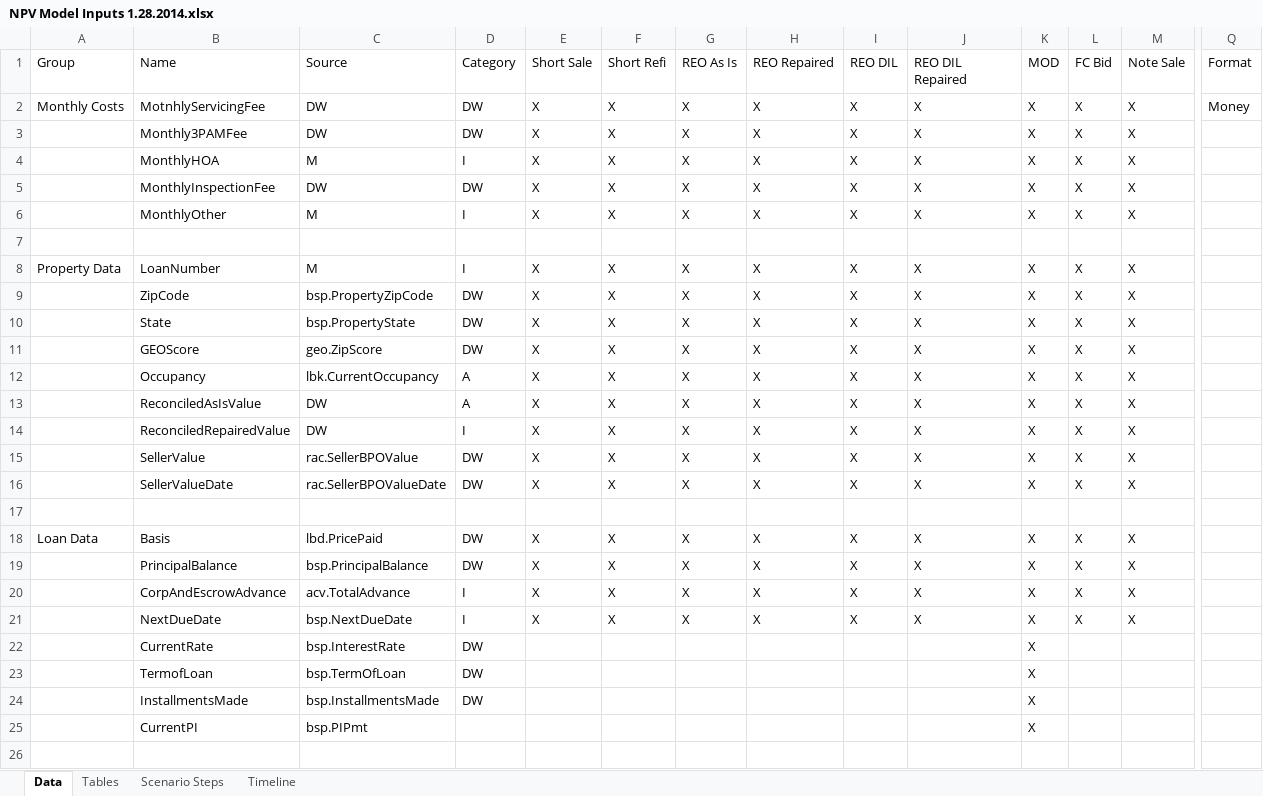
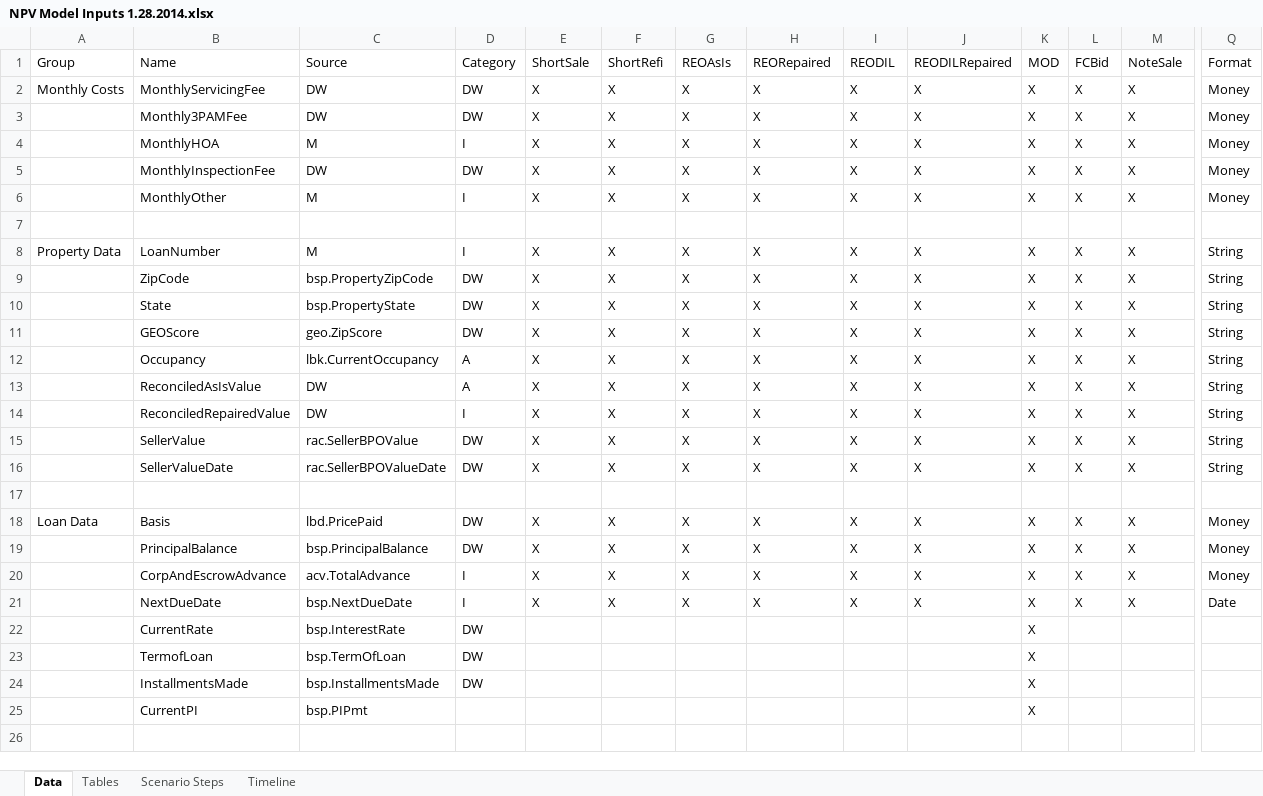
Before and after one commit to pgauraviitk/droolsample, an Excel workbook: RulesApp/src/main/resources/sample/NPV Model Inputs 1.28.2014.xlsx, sheet Data, drawn as a sheet; only a part is shown, gaps mark what is left out; values as stored, in another font and other column widths than the file's, no cell formats; the diff covers the shown part only; the diff names each change by its address in the sheet, - before the commit and + after, or states it on an @@ line.

Commit message:
lot of changes and short sale util map parsing and fill up.

```diff
--- a/RulesApp/src/main/resources/sample/NPV Model Inputs 1.28.2014.xlsx (sheet Data)
+++ b/RulesApp/src/main/resources/sample/NPV Model Inputs 1.28.2014.xlsx (sheet Data)
-E1: Short Sale
+E1: ShortSale
-F1: Short Refi
+F1: ShortRefi
-G1: REO As Is
+G1: REOAsIs
-H1: REO Repaired
+H1: REORepaired
-I1: REO DIL
+I1: REODIL
-J1: REO DIL Repaired
+J1: REODILRepaired
-L1: FC Bid
+L1: FCBid
-M1: Note Sale
+M1: NoteSale
-B2 (Name): MotnhlyServicingFee
+B2 (Name): MonthlyServicingFee
-Q3:Q6 (Format): (empty)
+Q3:Q6 (Format): Money
-Q8:Q16 (Format): (empty)
+Q8:Q16 (Format): String
-Q18:Q20 (Format): (empty)
+Q18:Q20 (Format): Money
-Q21 (Format): (empty)
+Q21 (Format): Date
```
Also changed, not shown: 1 added row and 55 edited cells elsewhere in this sheet, cell formats, 21 other files.
